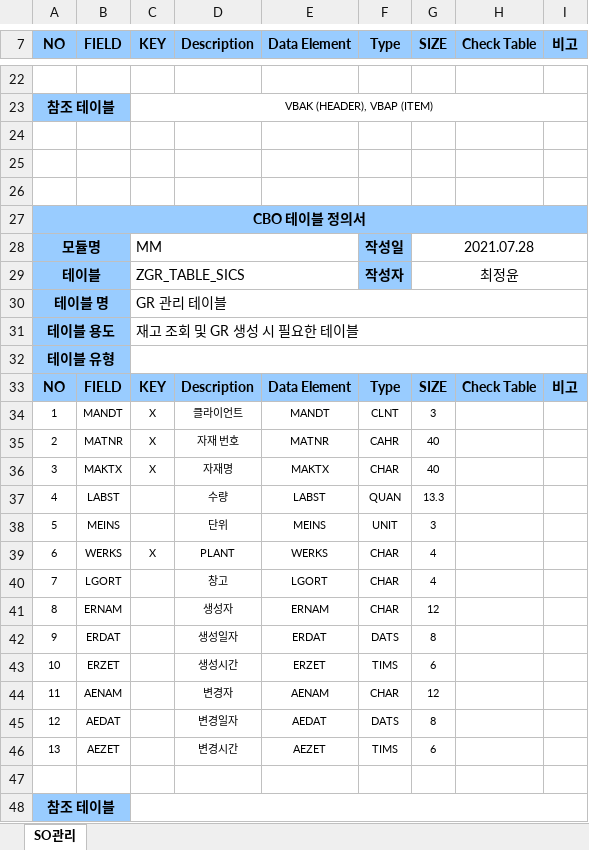
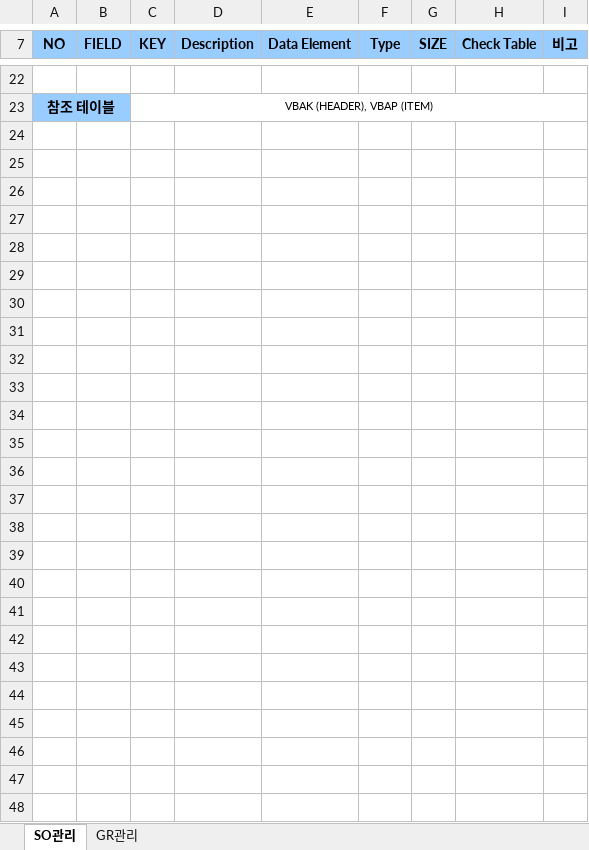
Before and after one commit to naniboy0923/SAP_Project, an Excel workbook: Document/PROGRAM_SPEC/테이블 정의서.xlsx, sheet SO관리, drawn as a sheet; only a part is shown, gaps mark what is left out; values as stored, in another font and other column widths than the file's, no borders; the diff covers the shown part only; the diff names each change by its address in the sheet, - before the commit and + after, or states it on an @@ line.

Commit message:
Add files via upload

```diff
--- a/Document/PROGRAM_SPEC/테이블 정의서.xlsx (sheet SO관리)
+++ b/Document/PROGRAM_SPEC/테이블 정의서.xlsx (sheet SO관리)
+sheet tab: GR관리
-row 24: (empty)
-row 25: (empty)
-row 26: (empty)
-row 27: CBO 테이블 정의서
-row 28: 모듈명 |  | MM |  |  | 작성일 | 2021.07.28
-row 29: 테이블 |  | ZGR_TABLE_SICS |  |  | 작성자 | 최정윤
-row 30: 테이블 명 |  | GR 관리 테이블
-row 31: 테이블 용도 |  | 재고 조회 및 GR 생성 시 필요한 테이블
-row 32: 테이블 유형
-row 33: NO | FIELD | KEY | Description | Data Element | Type | SIZE | Check Table | 비고
-row 34: 1 | MANDT | X | 클라이언트 | MANDT | CLNT | 3
-row 35: 2 | MATNR | X | 자재 번호 | MATNR | CAHR | 40
-row 36: 3 | MAKTX | X | 자재명 | MAKTX | CHAR | 40
-row 37: 4 | LABST |  | 수량 | LABST | QUAN | 13.3
-row 38: 5 | MEINS |  | 단위 | MEINS | UNIT | 3
-row 39: 6 | WERKS | X | PLANT | WERKS | CHAR | 4
-row 40: 7 | LGORT |  | 창고 | LGORT | CHAR | 4
-row 41: 8 | ERNAM |  | 생성자 | ERNAM | CHAR | 12
-row 42: 9 | ERDAT |  | 생성일자 | ERDAT | DATS | 8
-row 43: 10 | ERZET |  | 생성시간 | ERZET | TIMS | 6
-row 44: 11 | AENAM |  | 변경자 | AENAM | CHAR | 12
-row 45: 12 | AEDAT |  | 변경일자 | AEDAT | DATS | 8
-row 46: 13 | AEZET |  | 변경시간 | AEZET | TIMS | 6
-row 47: (empty)
-row 48: 참조 테이블
```
Also changed, not shown: 2 edited cells elsewhere in this sheet.
